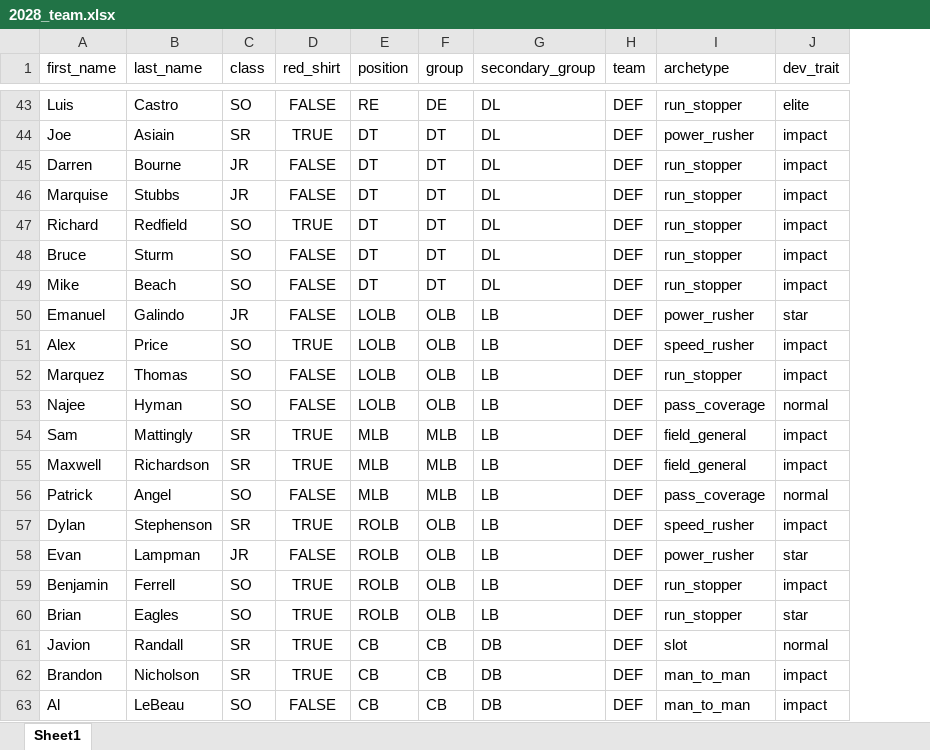
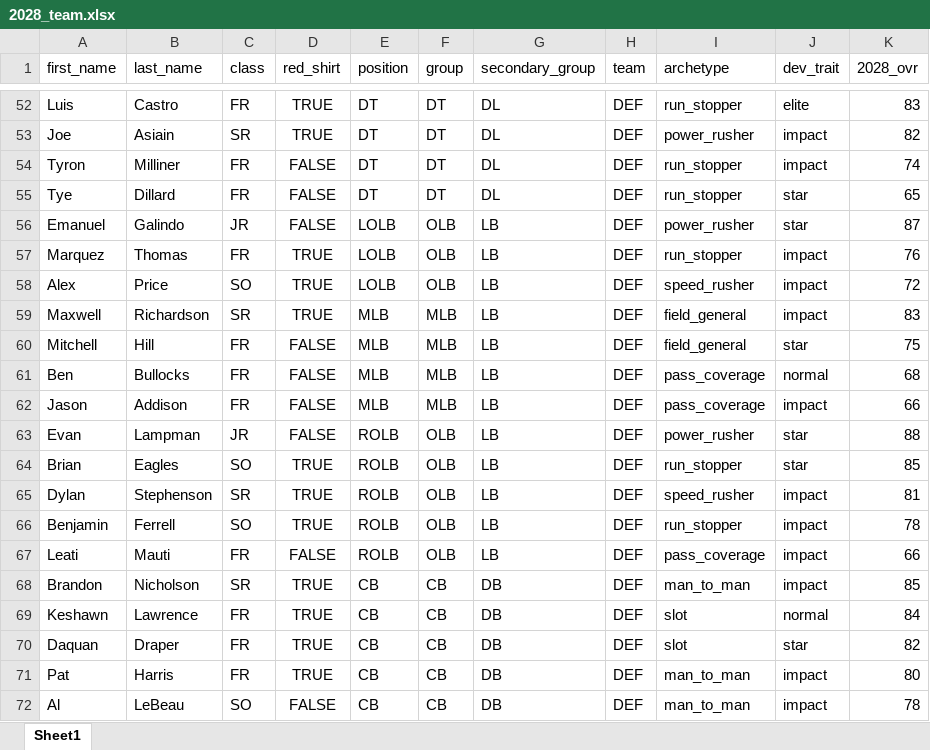
Before and after one commit to cdpeters/cfb-analysis, an Excel workbook: data/datasets/2028_team.xlsx, sheet Sheet1, drawn as a sheet; only a part is shown, gaps mark what is left out; values as stored, in another font and other column widths than the file's, no borders; table styles not drawn; removed rows and columns are numbered as before the commit, all else as after; the diff covers the shown part only; the diff names each change by its address in the sheet, - before the commit and + after, or states it on an @@ line.

```diff
--- a/data/datasets/2028_team.xlsx (sheet Sheet1)
+++ b/data/datasets/2028_team.xlsx (sheet Sheet1)
+column K (2028_ovr), rows 52-56: 83 | 82 | 74 | 65 | 87; rows 58-59: 72 | 83; row 61: 68; rows 65-66: 81 | 78; row 68: 85; row 72: 78
-C52 (class): SO
+C52 (class): FR
-D52 (red_shirt): FALSE
+D52 (red_shirt): TRUE
-E52 (position): RE
+E52 (position): DT
-F52 (group): DE
+F52 (group): DT
-A54 (first_name): Darren
+A54 (first_name): Tyron
-B54 (last_name): Bourne
+B54 (last_name): Milliner
-C54:C55 (class): JR
+C54:C55 (class): FR
-A55 (first_name): Marquise
+A55 (first_name): Tye
-B55 (last_name): Stubbs
+B55 (last_name): Dillard
-J55 (dev_trait): impact
+J55 (dev_trait): star
-row 47: Richard | Redfield | SO | TRUE | DT | DT | DL | DEF | run_stopper | impact
-row 48: Bruce | Sturm | SO | FALSE | DT | DT | DL | DEF | run_stopper | impact
-row 49: Mike | Beach | SO | FALSE | DT | DT | DL | DEF | run_stopper | impact
+row 57: Marquez | Thomas | FR | TRUE | LOLB | OLB | LB | DEF | run_stopper | impact | 76
-row 52: Marquez | Thomas | SO | FALSE | LOLB | OLB | LB | DEF | run_stopper | impact
-row 53: Najee | Hyman | SO | FALSE | LOLB | OLB | LB | DEF | pass_coverage | normal
-row 54: Sam | Mattingly | SR | TRUE | MLB | MLB | LB | DEF | field_general | impact
+row 60: Mitchell | Hill | FR | FALSE | MLB | MLB | LB | DEF | field_general | star | 75
-A61 (first_name): Patrick
+A61 (first_name): Ben
-B61 (last_name): Angel
+B61 (last_name): Bullocks
-C61 (class): SO
+C61 (class): FR
+row 62: Jason | Addison | FR | FALSE | MLB | MLB | LB | DEF | pass_coverage | impact | 66
@@ row 58 moved to row 63: Evan @@
@@ row 60 moved to row 64: Brian @@
-row 61: Javion | Randall | SR | TRUE | CB | CB | DB | DEF | slot | normal
+row 67: Leati | Mauti | FR | FALSE | ROLB | OLB | LB | DEF | pass_coverage | impact | 66
+row 69: Keshawn | Lawrence | FR | TRUE | CB | CB | DB | DEF | slot | normal | 84
+row 70: Daquan | Draper | FR | TRUE | CB | CB | DB | DEF | slot | star | 82
+row 71: Pat | Harris | FR | TRUE | CB | CB | DB | DEF | man_to_man | impact | 80
```
Also changed, not shown: 19 added rows, 10 removed rows, 1 moved row and 61 edited cells elsewhere in this sheet, data/datasets/2027_team.xlsx, 2 other files.
